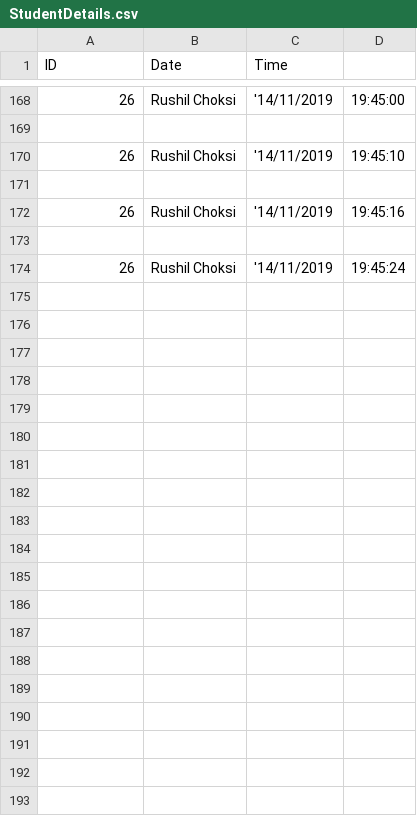
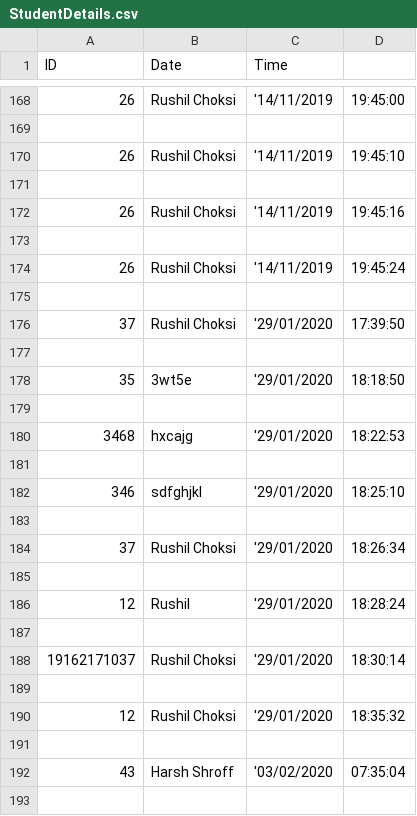
Before and after one commit to rushilchoksi/Attendance-Management-System, a CSV file: StudentDetails.csv, drawn as a sheet; only a part is shown, gaps mark what is left out; the diff covers the shown part only; the diff names each change by its address in the sheet, - before the commit and + after, or states it on an @@ line.

```diff
--- a/StudentDetails.csv
+++ b/StudentDetails.csv
+row 175: (empty)
+row 176: 37 | Rushil Choksi | '29/01/2020 | 17:39:50
+row 177: (empty)
+row 178: 35 | 3wt5e | '29/01/2020 | 18:18:50
+row 179: (empty)
+row 180: 3468 | hxcajg | '29/01/2020 | 18:22:53
+row 181: (empty)
+row 182: 346 | sdfghjkl | '29/01/2020 | 18:25:10
+row 183: (empty)
+row 184: 37 | Rushil Choksi | '29/01/2020 | 18:26:34
+row 185: (empty)
+row 186: 12 | Rushil | '29/01/2020 | 18:28:24
+row 187: (empty)
+row 188: 19162171037 | Rushil Choksi | '29/01/2020 | 18:30:14
+row 189: (empty)
+row 190: 12 | Rushil Choksi | '29/01/2020 | 18:35:32
+row 191: (empty)
+row 192: 43 | Harsh Shroff | '03/02/2020 | 07:35:04
+row 193: (empty)
```
Also changed, not shown: 11 added rows elsewhere in this file, 1 other file.
